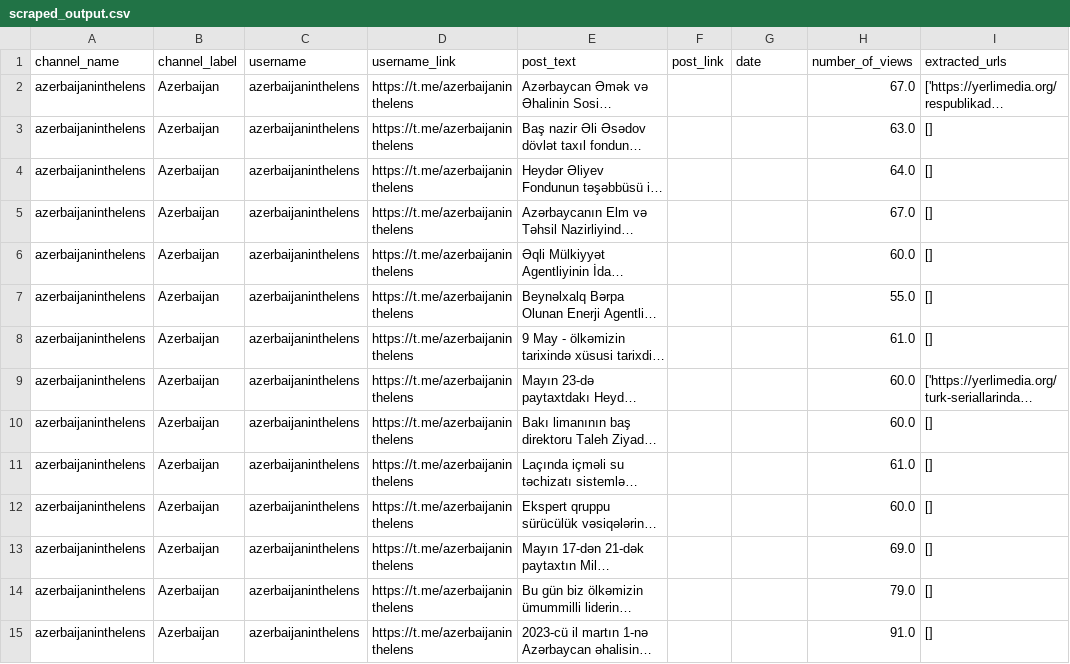
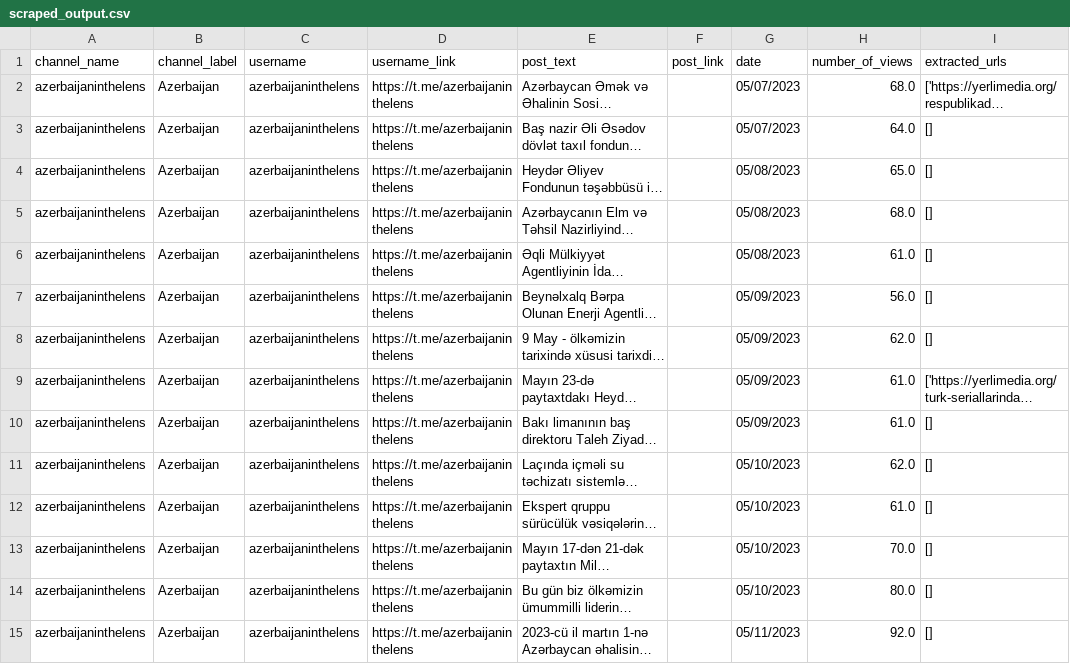
Before and after one commit to benicastro/data_kolek, a CSV file: telegram/scraped_output.csv, drawn as a sheet; only a part is shown; long unchanged cells end in …; the diff covers the shown part only; the diff names each change by its address in the sheet, - before the commit and + after, or states it on an @@ line.

Commit message:
updated the csv output file

```diff
--- a/telegram/scraped_output.csv
+++ b/telegram/scraped_output.csv
-G2:G3 (date): (empty)
+G2:G3 (date): 05/07/2023
-H2 (number_of_views): 67.0
+H2 (number_of_views): 68.0
-H3 (number_of_views): 63.0
+H3 (number_of_views): 64.0
-G4:G6 (date): (empty)
+G4:G6 (date): 05/08/2023
-H4 (number_of_views): 64.0
+H4 (number_of_views): 65.0
-H5 (number_of_views): 67.0
+H5 (number_of_views): 68.0
-H6 (number_of_views): 60.0
+H6 (number_of_views): 61.0
-G7:G10 (date): (empty)
+G7:G10 (date): 05/09/2023
-H7 (number_of_views): 55.0
+H7 (number_of_views): 56.0
-H8 (number_of_views): 61.0
+H8 (number_of_views): 62.0
-H9:H10 (number_of_views): 60.0
+H9:H10 (number_of_views): 61.0
-G11:G14 (date): (empty)
+G11:G14 (date): 05/10/2023
-H11 (number_of_views): 61.0
+H11 (number_of_views): 62.0
-H12 (number_of_views): 60.0
+H12 (number_of_views): 61.0
-H13 (number_of_views): 69.0
+H13 (number_of_views): 70.0
-H14 (number_of_views): 79.0
+H14 (number_of_views): 80.0
-G15 (date): (empty)
+G15 (date): 05/11/2023
-H15 (number_of_views): 91.0
+H15 (number_of_views): 92.0
```
Also changed, not shown: 3 added rows, 3 removed rows and 79 edited cells elsewhere in this file.
